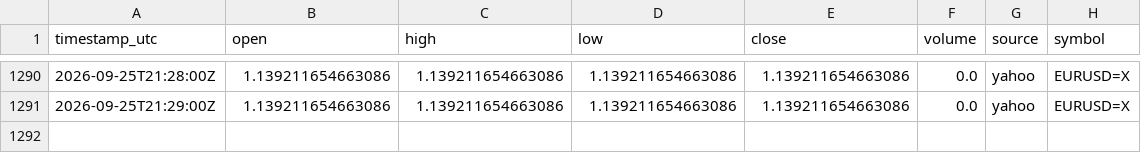
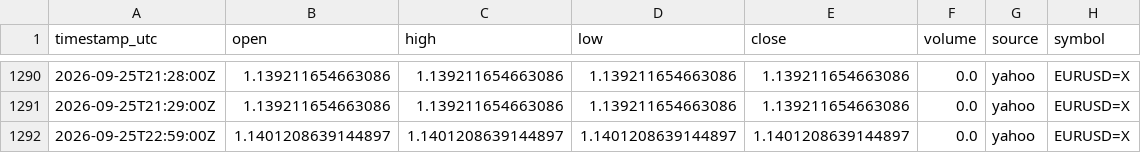
Before and after one commit to sooryavikky11-svg/chart, a CSV file: data/yahoo/eurusd/2026/09/2026-09-25.csv, drawn as a sheet; only a part is shown, gaps mark what is left out.

```diff
--- a/data/yahoo/eurusd/2026/09/2026-09-25.csv
+++ b/data/yahoo/eurusd/2026/09/2026-09-25.csv
@@ -1291 +1291,2 @@ timestamp_utc,open,high,low,close,volume,source,symbol
 2026-09-25T21:29:00Z,1.139211654663086,1.139211654663086,1.139211654663086,1.139211654663086,0.0,yahoo,EURUSD=X
+2026-09-25T22:59:00Z,1.1401208639144897,1.1401208639144897,1.1401208639144897,1.1401208639144897,0.0,yahoo,EURUSD=X
```
Also changed, not shown: data/yahoo/gold_futures/2026/09/2026-09-23.csv, data/yahoo/gold_futures/2026/09/2026-09-25.csv, 3 other files.
